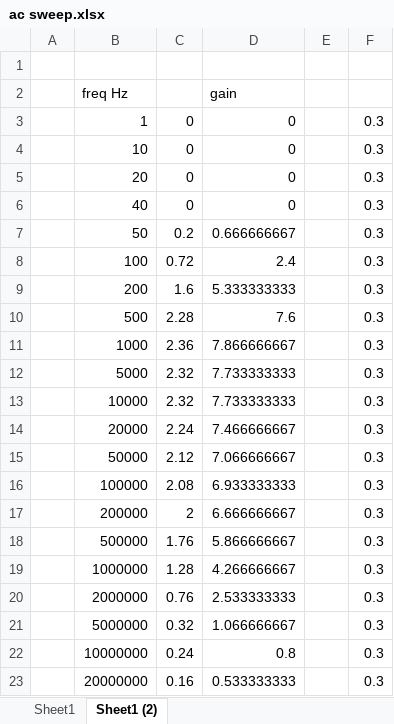
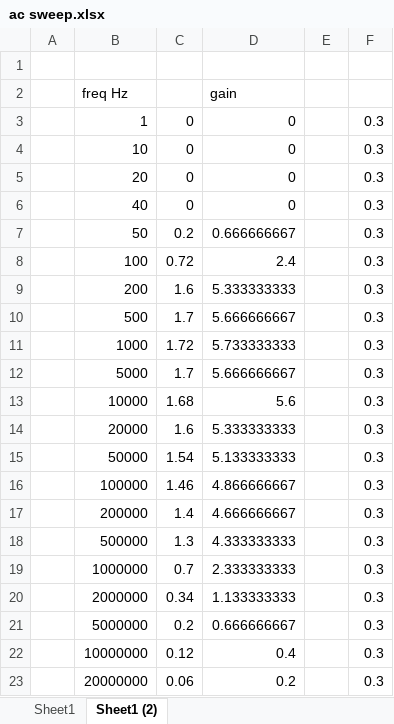
Before and after one commit to FelixChrist/D3, an Excel workbook: ac sweep.xlsx, sheet Sheet1 (2), drawn as a sheet; values as stored, in another font and other column widths than the file's, no borders; charts and pictures not drawn; the diff names each change by its address in the sheet, - before the commit and + after, or states it on an @@ line.

Commit message:
For Jemma <3

```diff
--- a/ac sweep.xlsx (sheet Sheet1 (2))
+++ b/ac sweep.xlsx (sheet Sheet1 (2))
-C10: 2.28
+C10: 1.7
-D10: 7.6
+D10: 5.666666667
-C11: 2.36
+C11: 1.72
-D11: 7.866666667
+D11: 5.733333333
-C12: 2.32
+C12: 1.7
-D12: 7.733333333
+D12: 5.666666667
-C13: 2.32
+C13: 1.68
-D13: 7.733333333
+D13: 5.6
-C14: 2.24
+C14: 1.6
-D14: 7.466666667
+D14: 5.333333333
-C15: 2.12
+C15: 1.54
-D15: 7.066666667
+D15: 5.133333333
-C16: 2.08
+C16: 1.46
-D16: 6.933333333
+D16: 4.866666667
-C17: 2
+C17: 1.4
-D17: 6.666666667
+D17: 4.666666667
-C18: 1.76
+C18: 1.3
-D18: 5.866666667
+D18: 4.333333333
-C19: 1.28
+C19: 0.7
-D19: 4.266666667
+D19: 2.333333333
-C20: 0.76
+C20: 0.34
-D20: 2.533333333
+D20: 1.133333333
-C21: 0.32
+C21: 0.2
-D21: 1.066666667
+D21: 0.666666667
-C22: 0.24
+C22: 0.12
-D22: 0.8
+D22: 0.4
-C23: 0.16
+C23: 0.06
-D23: 0.533333333
+D23: 0.2
```
Also changed, not shown: sheet Sheet1, charts or pictures.
